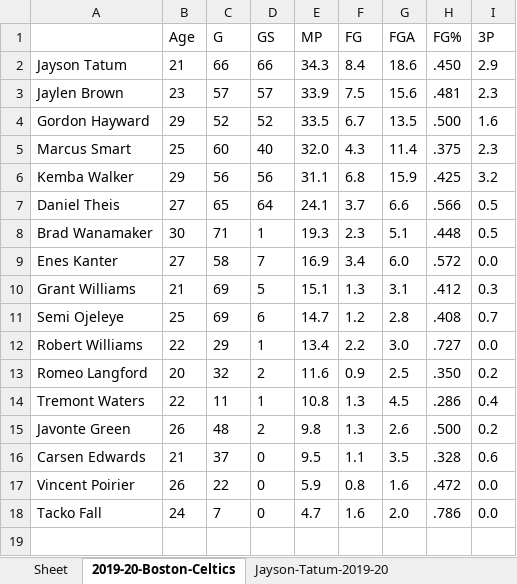
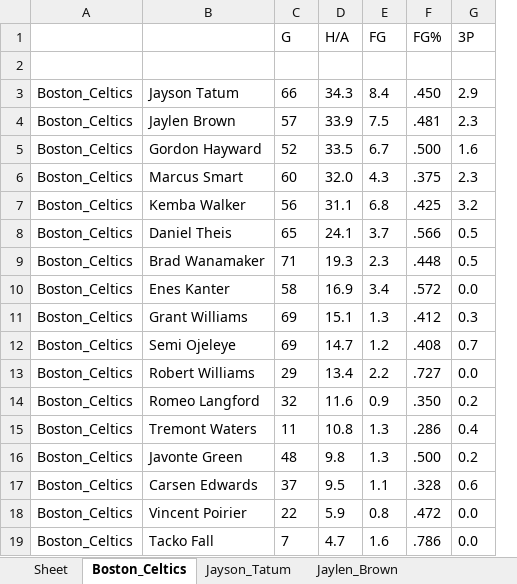
Before and after one commit to patkelly174/nba-stats-scrape, an Excel workbook: nba_stats.xlsx, sheet Boston_Celtics, drawn as a sheet; only a part is shown; values as stored, in another font and other column widths than the file's, no borders; removed rows and columns are numbered as before the commit, all else as after; rows hold the shown columns only; the diff names each change by its address in the sheet, - before the commit and + after, or states it on an @@ line.

Commit message:
database tables
Program creates a databse for each player and populates it writing to excel sheet no longer working

```diff
--- a/nba_stats.xlsx (sheet Boston_Celtics)
+++ b/nba_stats.xlsx (sheet Boston_Celtics)
-sheet tab: 2019-20-Boston-Celtics
+sheet tab: Boston_Celtics
-sheet tab: Jayson-Tatum-2019-20
+sheet tab: Jayson_Tatum
+column A, rows 3-19: all Boston_Celtics
-column B (Age), rows 2-18: 21 | 23 | 29 | 25 | 29 | 27 | 30 | 27 | 21 | 25 | 22 | 20 | 22 | 26 | 21 | 26 | 24
-column D (GS), rows 2-18: 66 | 57 | 52 | 40 | 56 | 64 | 1 | 7 | 5 | 6 | 1 | 2 | 1 | 2 | 0 | 0 | 0
-column G (FGA), rows 2-18: 18.6 | 15.6 | 13.5 | 11.4 | 15.9 | 6.6 | 5.1 | 6.0 | 3.1 | 2.8 | 3.0 | 2.5 | 4.5 | 2.6 | 3.5 | 1.6 | 2.0
-D1: MP
+D1: H/A
+row 2: (empty)
```
Also changed, not shown: sheet Tacko_Fall, sheet Tremont_Waters, sheet Vincent_Poirier, sheet Robert_Williams, sheet Romeo_Langford, sheet Carsen_Edwards, 11 more sheets, other sheet tabs, 5 other files.
